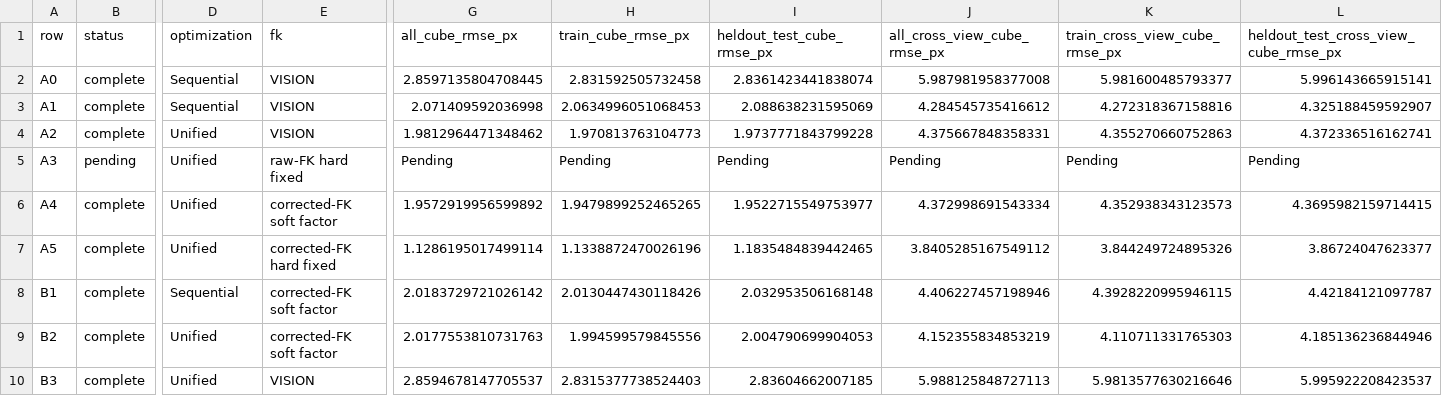
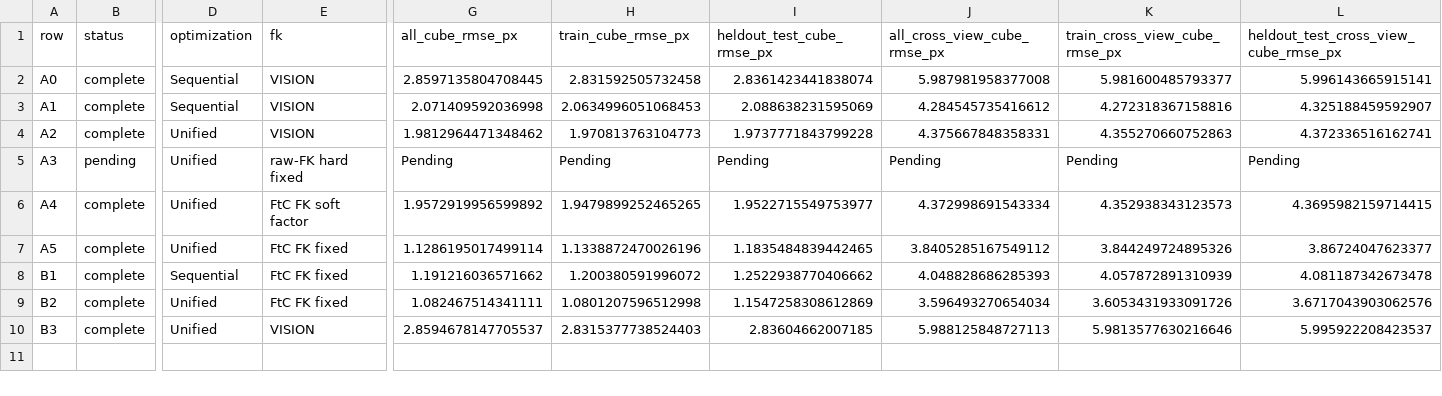
Before and after one commit to sstonne/rb-calibration-marker-experiment, a CSV file: ABLATION_TEST_result_0917/zeus_0917_1280x720/table1_zeus/ABLATION_TEST_table1_results.csv, drawn as a sheet; only a part is shown, gaps mark what is left out; the diff names each change by its address in the sheet, - before the commit and + after, or states it on an @@ line.

```diff
--- a/ABLATION_TEST_result_0917/zeus_0917_1280x720/table1_zeus/ABLATION_TEST_table1_results.csv
+++ b/ABLATION_TEST_result_0917/zeus_0917_1280x720/table1_zeus/ABLATION_TEST_table1_results.csv
-E6 (fk): corrected-FK soft factor
+E6 (fk): FtC FK soft factor
-E7 (fk): corrected-FK hard fixed
+E7 (fk): FtC FK fixed
-E8:E9 (fk): corrected-FK soft factor
+E8:E9 (fk): FtC FK fixed
-G8 (all_cube_rmse_px): 2.0183729721026142
+G8 (all_cube_rmse_px): 1.191216036571662
-H8 (train_cube_rmse_px): 2.0130447430118426
+H8 (train_cube_rmse_px): 1.200380591996072
-I8 (heldout_test_cube_rmse_px): 2.032953506168148
+I8 (heldout_test_cube_rmse_px): 1.2522938770406662
-J8 (all_cross_view_cube_rmse_px): 4.406227457198946
+J8 (all_cross_view_cube_rmse_px): 4.048828686285393
-K8 (train_cross_view_cube_rmse_px): 4.3928220995946115
+K8 (train_cross_view_cube_rmse_px): 4.057872891310939
-L8: 4.42184121097787
+L8: 4.081187342673478
-G9 (all_cube_rmse_px): 2.0177553810731763
+G9 (all_cube_rmse_px): 1.082467514341111
-H9 (train_cube_rmse_px): 1.994599579845556
+H9 (train_cube_rmse_px): 1.0801207596512998
-I9 (heldout_test_cube_rmse_px): 2.004790699904053
+I9 (heldout_test_cube_rmse_px): 1.1547258308612869
-J9 (all_cross_view_cube_rmse_px): 4.152355834853219
+J9 (all_cross_view_cube_rmse_px): 3.596493270654034
-K9 (train_cross_view_cube_rmse_px): 4.110711331765303
+K9 (train_cross_view_cube_rmse_px): 3.6053431933091726
-L9: 4.185136236844946
+L9: 3.6717043903062576
```
Also changed, not shown: ABLATION_TEST_result_0917/zeus_0917_1280x720/table1_zeus/fold_metrics.csv, ABLATION_TEST_result_0917/zeus_0917_1920x1080_newintr/table1_zeus/ABLATION_TEST_table1_results.csv, 19 other files.
